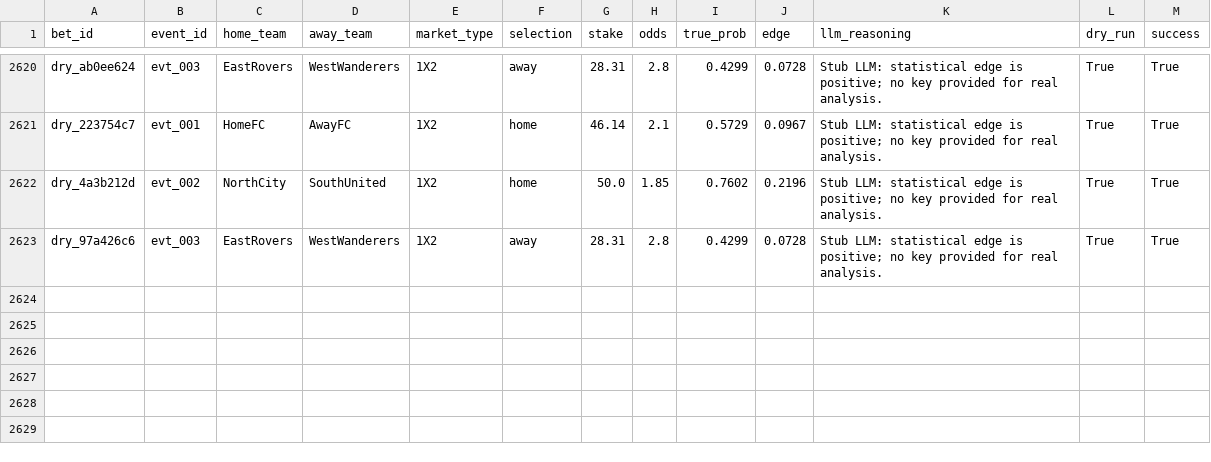
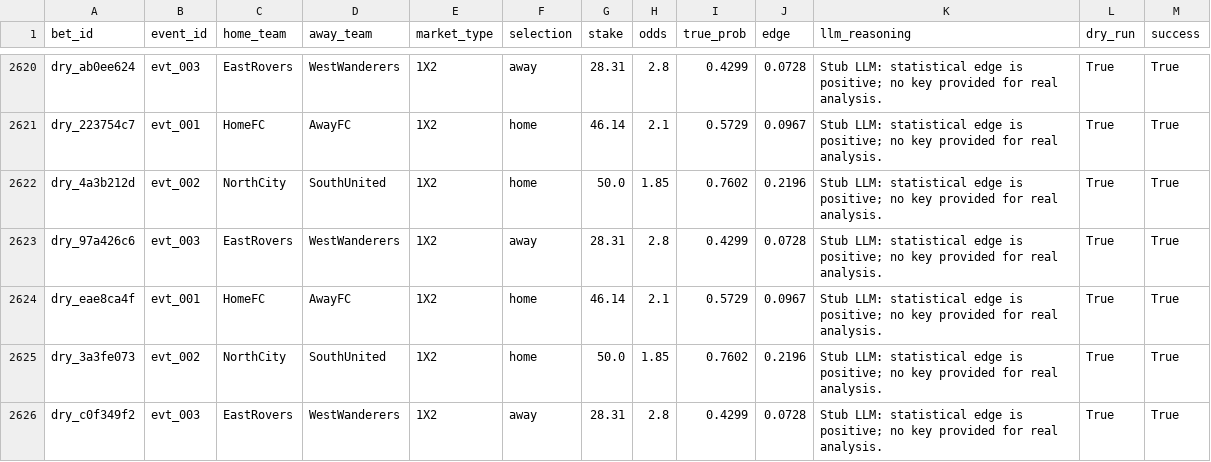
Before and after one commit to dukemawex/Testbett, a CSV file: data/runs.csv, drawn as a sheet; only a part is shown, gaps mark what is left out; the diff names each change by its address in the sheet, - before the commit and + after, or states it on an @@ line.

```diff
--- a/data/runs.csv
+++ b/data/runs.csv
+row 2624: dry_eae8ca4f | evt_001 | HomeFC | AwayFC | 1X2 | home | 46.14 | 2.1 | 0.5729 | 0.0967 | Stub LLM: statistical edge is positive; no key provided for real analysis. | True | True
+row 2625: dry_3a3fe073 | evt_002 | NorthCity | SouthUnited | 1X2 | home | 50.0 | 1.85 | 0.7602 | 0.2196 | Stub LLM: statistical edge is positive; no key provided for real analysis. | True | True
+row 2626: dry_c0f349f2 | evt_003 | EastRovers | WestWanderers | 1X2 | away | 28.31 | 2.8 | 0.4299 | 0.0728 | Stub LLM: statistical edge is positive; no key provided for real analysis. | True | True
```
